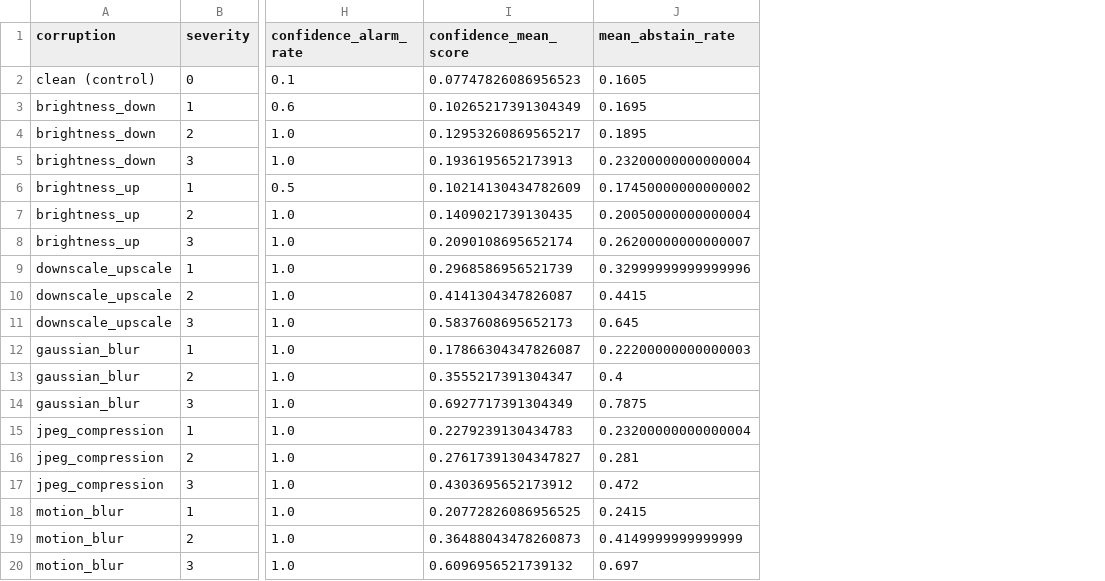
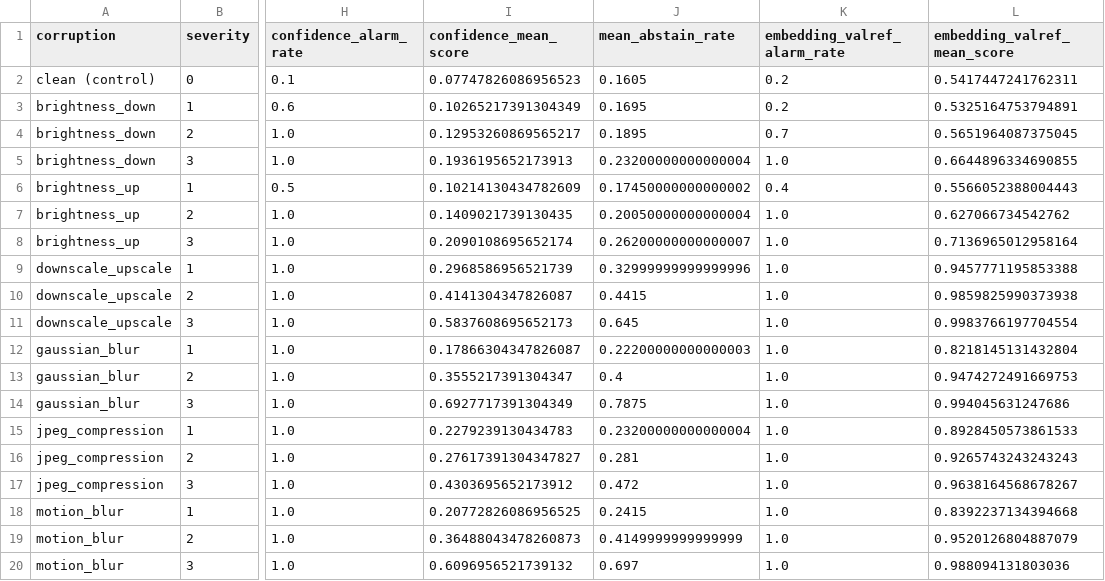
Before and after one commit to AbdelRahmanAlTamimi/Pet-Breed-Classification, a CSV file: reports/drift_scorecard.csv, drawn as a sheet; only a part is shown, gaps mark what is left out; the diff names each change by its address in the sheet, - before the commit and + after, or states it on an @@ line.

```diff
--- a/reports/drift_scorecard.csv
+++ b/reports/drift_scorecard.csv
+column K (embedding_valref_alarm_rate), rows 2-20: 0.2 | 0.2 | 0.7 | 1.0 | 0.4 | 1.0 | 1.0 | 1.0 | 1.0 | 1.0 | 1.0 | 1.0 | 1.0 | 1.0 | 1.0 | 1.0 | 1.0 | 1.0 | 1.0
+column L (embedding_valref_mean_score), rows 2-20: 0.5417447241762311 | 0.5325164753794891 | 0.5651964087375045 | 0.6644896334690855 | 0.5566052388004443 | 0.627066734542762 | 0.7136965012958164 | 0.9457771195853388 | 0.9859825990373938 | 0.9983766197704554 | 0.8218145131432804 | 0.9474272491669753 | 0.994045631247686 | 0.8928450573861533 | 0.9265743243243243 | 0.9638164568678267 | 0.8392237134394668 | 0.9520126804887079 | 0.988094131803036
```
